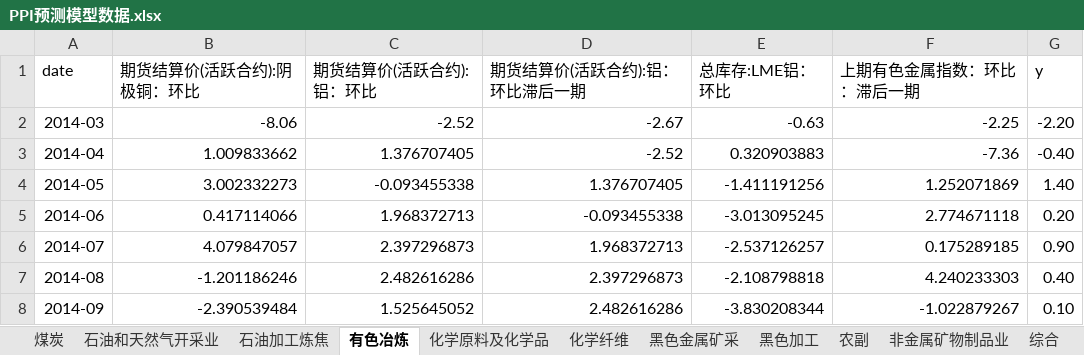
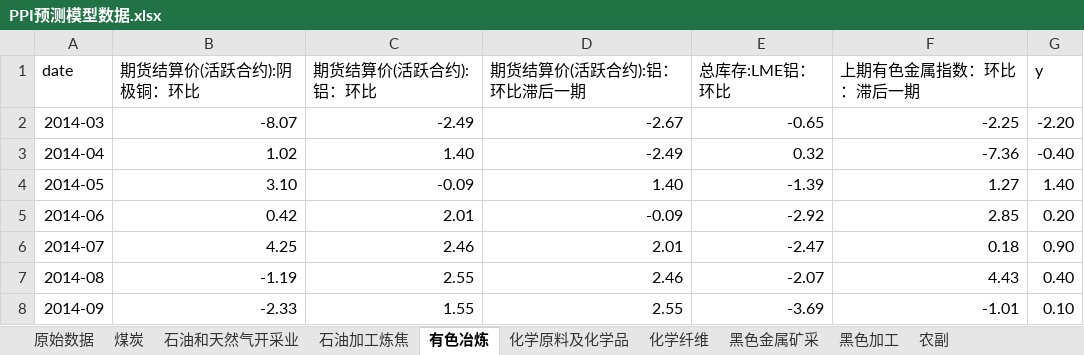
Before and after one commit to 0x-Yolo/Data_Tools, an Excel workbook: PPI-models/PPI预测模型数据.xlsx, sheet 有色冶炼, drawn as a sheet; only a part is shown; values as stored, in another font and other column widths than the file's, no borders; the diff covers the shown part only; the diff names each change by its address in the sheet, - before the commit and + after, or states it on an @@ line.

```diff
--- a/PPI-models/PPI预测模型数据.xlsx (sheet 有色冶炼)
+++ b/PPI-models/PPI预测模型数据.xlsx (sheet 有色冶炼)
+sheet tab: 原始数据
-B2 (期货结算价(活跃合约):阴极铜：环比): -8.06
+B2 (期货结算价(活跃合约):阴极铜：环比): -8.07
-C2 (期货结算价(活跃合约):铝：环比): -2.52
+C2 (期货结算价(活跃合约):铝：环比): -2.49
-E2 (总库存:LME铝：环比): -0.63
+E2 (总库存:LME铝：环比): -0.65
-B3 (期货结算价(活跃合约):阴极铜：环比): 1.009833662
+B3 (期货结算价(活跃合约):阴极铜：环比): 1.02
-C3 (期货结算价(活跃合约):铝：环比): 1.376707405
+C3 (期货结算价(活跃合约):铝：环比): 1.40
-D3 (期货结算价(活跃合约):铝：环比滞后一期): -2.52
+D3 (期货结算价(活跃合约):铝：环比滞后一期): -2.49
-E3 (总库存:LME铝：环比): 0.320903883
+E3 (总库存:LME铝：环比): 0.32
-B4 (期货结算价(活跃合约):阴极铜：环比): 3.002332273
+B4 (期货结算价(活跃合约):阴极铜：环比): 3.10
-C4 (期货结算价(活跃合约):铝：环比): -0.093455338
+C4 (期货结算价(活跃合约):铝：环比): -0.09
-D4 (期货结算价(活跃合约):铝：环比滞后一期): 1.376707405
+D4 (期货结算价(活跃合约):铝：环比滞后一期): 1.40
-E4 (总库存:LME铝：环比): -1.411191256
+E4 (总库存:LME铝：环比): -1.39
-F4 (上期有色金属指数：环比：滞后一期): 1.252071869
+F4 (上期有色金属指数：环比：滞后一期): 1.27
-B5 (期货结算价(活跃合约):阴极铜：环比): 0.417114066
+B5 (期货结算价(活跃合约):阴极铜：环比): 0.42
-C5 (期货结算价(活跃合约):铝：环比): 1.968372713
+C5 (期货结算价(活跃合约):铝：环比): 2.01
-D5 (期货结算价(活跃合约):铝：环比滞后一期): -0.093455338
+D5 (期货结算价(活跃合约):铝：环比滞后一期): -0.09
-E5 (总库存:LME铝：环比): -3.013095245
+E5 (总库存:LME铝：环比): -2.92
-F5 (上期有色金属指数：环比：滞后一期): 2.774671118
+F5 (上期有色金属指数：环比：滞后一期): 2.85
-B6 (期货结算价(活跃合约):阴极铜：环比): 4.079847057
+B6 (期货结算价(活跃合约):阴极铜：环比): 4.25
-C6 (期货结算价(活跃合约):铝：环比): 2.397296873
+C6 (期货结算价(活跃合约):铝：环比): 2.46
-D6 (期货结算价(活跃合约):铝：环比滞后一期): 1.968372713
+D6 (期货结算价(活跃合约):铝：环比滞后一期): 2.01
-E6 (总库存:LME铝：环比): -2.537126257
+E6 (总库存:LME铝：环比): -2.47
-F6 (上期有色金属指数：环比：滞后一期): 0.175289185
+F6 (上期有色金属指数：环比：滞后一期): 0.18
-B7 (期货结算价(活跃合约):阴极铜：环比): -1.201186246
+B7 (期货结算价(活跃合约):阴极铜：环比): -1.19
-C7 (期货结算价(活跃合约):铝：环比): 2.482616286
+C7 (期货结算价(活跃合约):铝：环比): 2.55
-D7 (期货结算价(活跃合约):铝：环比滞后一期): 2.397296873
+D7 (期货结算价(活跃合约):铝：环比滞后一期): 2.46
-E7 (总库存:LME铝：环比): -2.108798818
+E7 (总库存:LME铝：环比): -2.07
-F7 (上期有色金属指数：环比：滞后一期): 4.240233303
+F7 (上期有色金属指数：环比：滞后一期): 4.43
-B8 (期货结算价(活跃合约):阴极铜：环比): -2.390539484
+B8 (期货结算价(活跃合约):阴极铜：环比): -2.33
-C8 (期货结算价(活跃合约):铝：环比): 1.525645052
+C8 (期货结算价(活跃合约):铝：环比): 1.55
-D8 (期货结算价(活跃合约):铝：环比滞后一期): 2.482616286
+D8 (期货结算价(活跃合约):铝：环比滞后一期): 2.55
-E8 (总库存:LME铝：环比): -3.830208344
+E8 (总库存:LME铝：环比): -3.69
-F8 (上期有色金属指数：环比：滞后一期): -1.022879267
+F8 (上期有色金属指数：环比：滞后一期): -1.01
```
Also changed, not shown: 350 edited cells elsewhere in this sheet, sheet 煤炭, sheet 石油加工炼焦, sheet 化学原料及化学品, sheet 石油和天然气开采业, formulas that keep their value, 2 other files.
